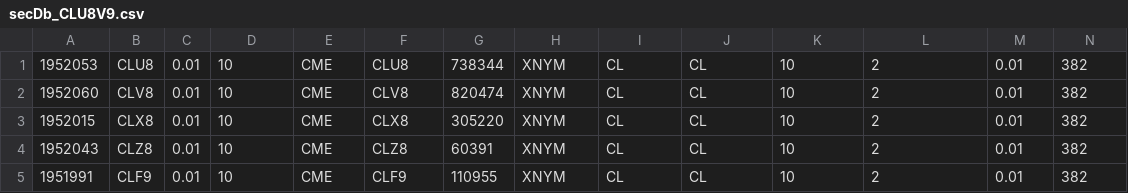
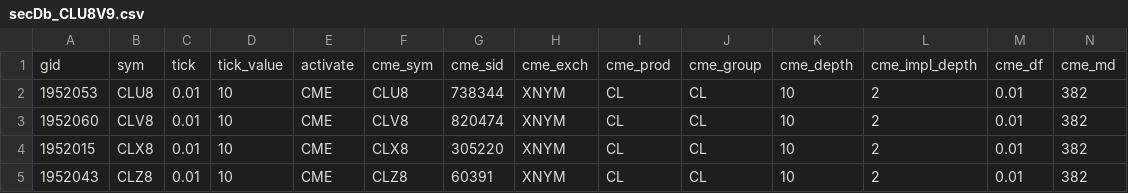
Before and after one commit to kzhdev/strats, a CSV file: cme_config/secDb_CLU8V9.csv, drawn as a sheet; only a part is shown; the shorter side is filled out with more unchanged rows; rows hold the shown columns only; the diff names each change by its address in the sheet, - before the commit and + after, or states it on an @@ line.

```diff
--- a/cme_config/secDb_CLU8V9.csv
+++ b/cme_config/secDb_CLU8V9.csv
+row 1: gid | sym | tick | tick_value | activate | cme_sym | cme_sid | cme_exch | cme_prod | cme_group | cme_depth | cme_impl_depth | cme_df | cme_md
```
Also changed, not shown: cme_config/config.csv, 2 other files.
